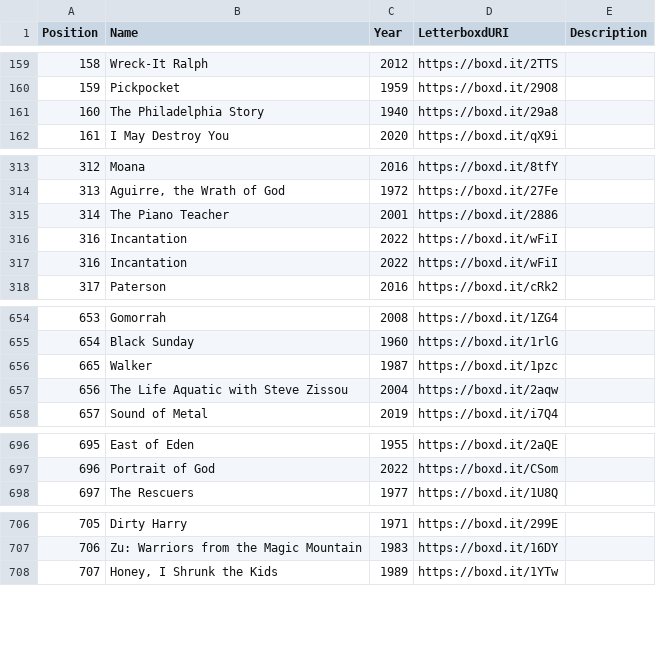
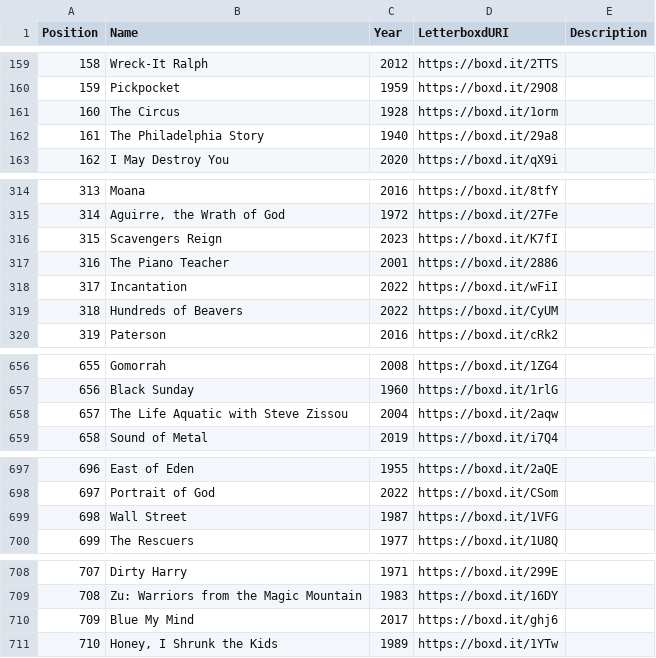
Before and after one commit to MrHen/movie-sorter, a CSV file: rankings.csv, drawn as a sheet; only a part is shown, gaps mark what is left out; removed rows and columns are numbered as before the commit, all else as after; the diff covers the shown part only; the diff names each change by its address in the sheet, - before the commit and + after, or states it on an @@ line.

```diff
--- a/rankings.csv
+++ b/rankings.csv
+row 161: 160 | The Circus | 1928 | https://boxd.it/1orm
@@ column A (Position) renumbered from row 162 down @@
+row 316: 315 | Scavengers Reign | 2023 | https://boxd.it/K7fI
-row 317: 316 | Incantation | 2022 | https://boxd.it/wFiI
+row 319: 318 | Hundreds of Beavers | 2022 | https://boxd.it/CyUM
-row 656: 665 | Walker | 1987 | https://boxd.it/1pzc
+row 699: 698 | Wall Street | 1987 | https://boxd.it/1VFG
+row 710: 709 | Blue My Mind | 2017 | https://boxd.it/ghj6
```
Also changed, not shown: 4 added rows, 2 removed rows and 14 edited cells elsewhere in this file, 1 other file.
